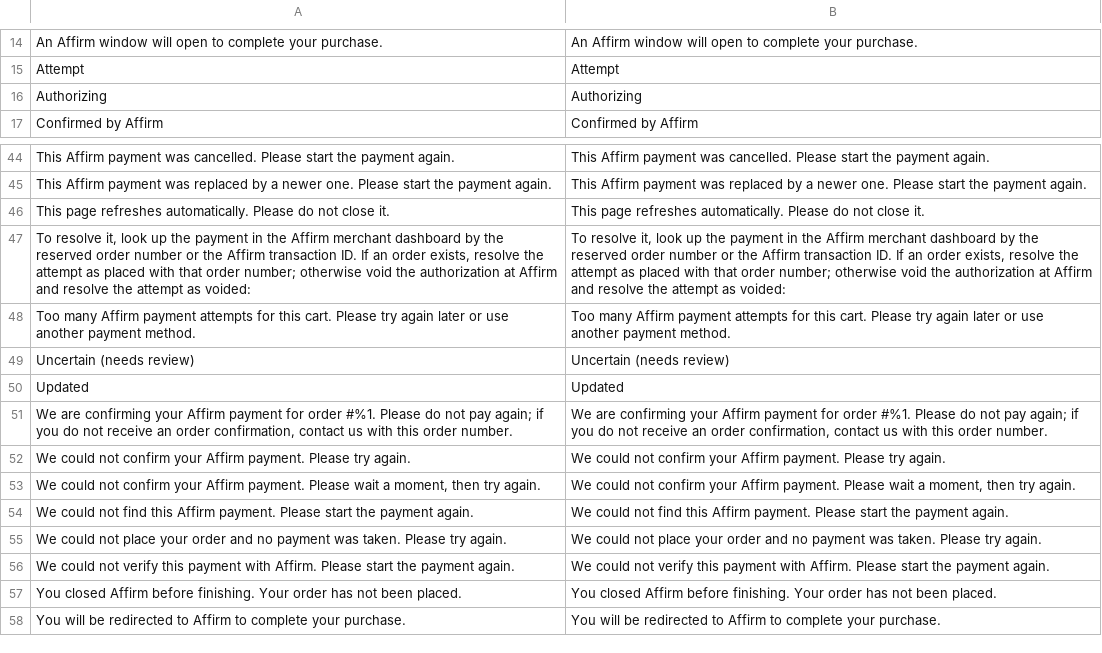
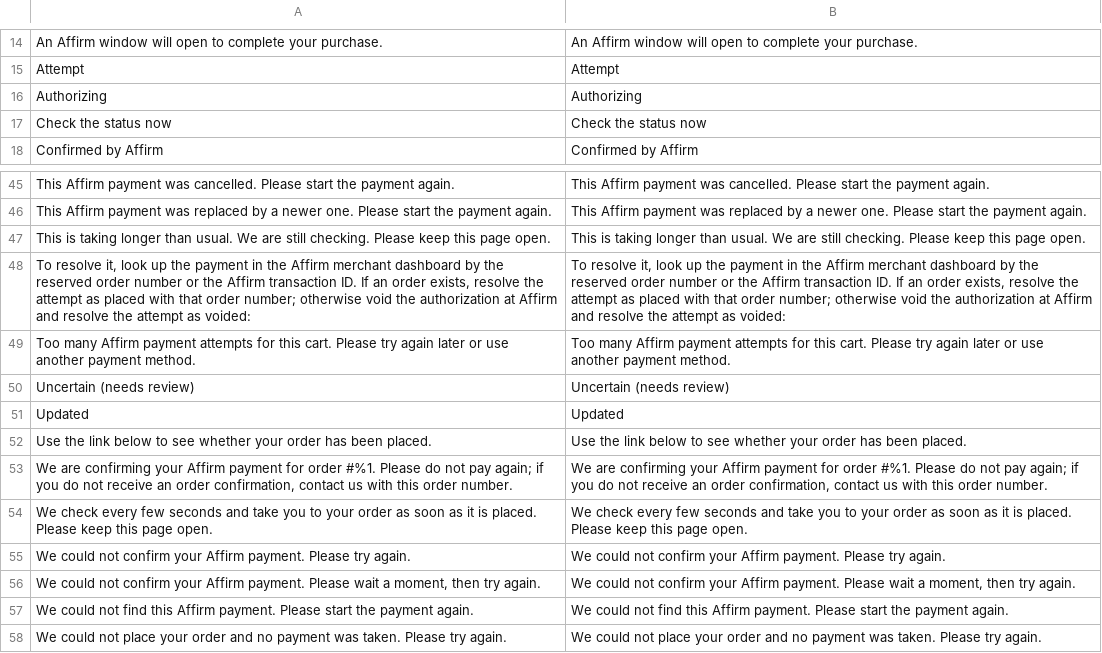
Before and after one commit to BredaBeds/magento-hyva-checkout-affirm, a CSV file: src/i18n/en_US.csv, drawn as a sheet; only a part is shown, gaps mark what is left out; the shorter side is filled out with more unchanged rows; removed rows and columns are numbered as before the commit, all else as after; the diff names each change by its address in the sheet, - before the commit and + after, or states it on an @@ line.

```diff
--- a/src/i18n/en_US.csv
+++ b/src/i18n/en_US.csv
+row 17: Check the status now | Check the status now
-row 46: This page refreshes automatically. Please do not close it. | This page refreshes automatically. Please do not close it.
+row 47: This is taking longer than usual. We are still checking. Please keep this page open. | This is taking longer than usual. We are still checking. Please keep this page open.
+row 52: Use the link below to see whether your order has been placed. | Use the link below to see whether your order has been placed.
+row 54: We check every few seconds and take you to your order as soon as it is placed. Please keep this page open. | We check every few seconds and take you to your order as soon as it is placed. Please keep this page open.
```
Also changed, not shown: src/i18n/fr_CA.csv, 8 other files.
